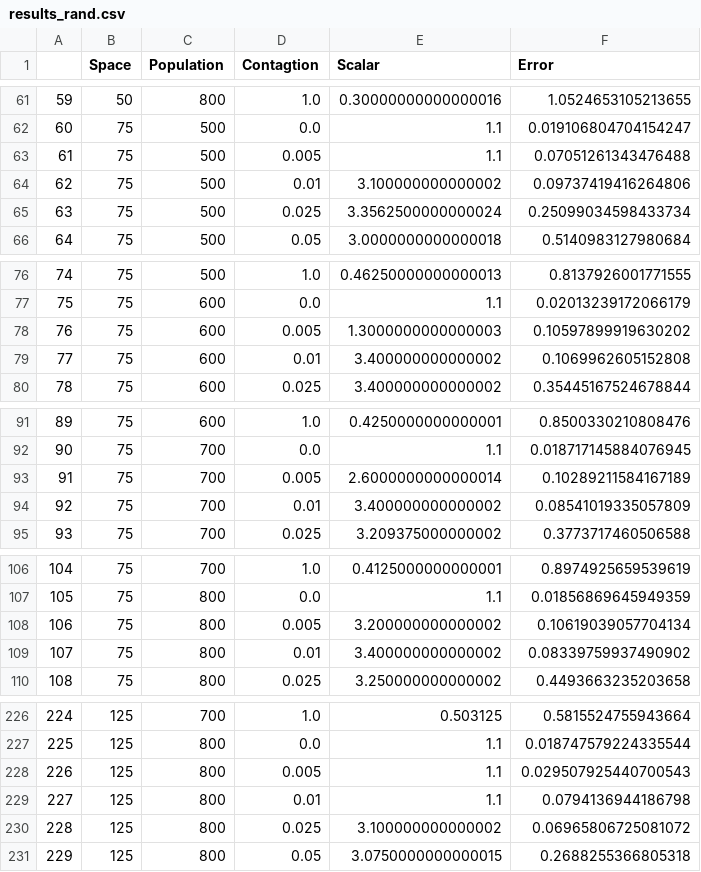
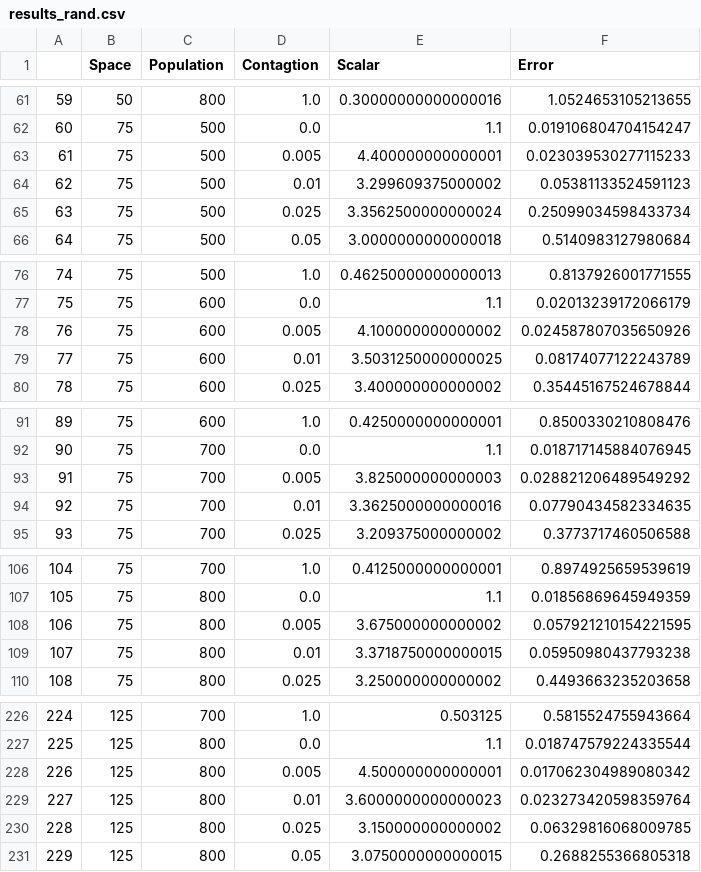
Before and after one commit to angelos4/COVID19-mesa, a CSV file: scenarios/Verifier/results_rand.csv, drawn as a sheet; only a part is shown, gaps mark what is left out; the diff covers the shown part only.

```diff
--- a/scenarios/Verifier/results_rand.csv
+++ b/scenarios/Verifier/results_rand.csv
@@ -62,4 +62,4 @@
 60,75,500,0.0,1.1,0.019106804704154247
-61,75,500,0.005,1.1,0.07051261343476488
-62,75,500,0.01,3.100000000000002,0.09737419416264806
+61,75,500,0.005,4.400000000000001,0.023039530277115233
+62,75,500,0.01,3.299609375000002,0.05381133524591123
 63,75,500,0.025,3.3562500000000024,0.25099034598433734
@@ -77,4 +77,4 @@
 75,75,600,0.0,1.1,0.02013239172066179
-76,75,600,0.005,1.3000000000000003,0.10597899919630202
-77,75,600,0.01,3.400000000000002,0.1069962605152808
+76,75,600,0.005,4.100000000000002,0.024587807035650926
+77,75,600,0.01,3.5031250000000025,0.08174077122243789
 78,75,600,0.025,3.400000000000002,0.35445167524678844
@@ -92,4 +92,4 @@
 90,75,700,0.0,1.1,0.018717145884076945
-91,75,700,0.005,2.6000000000000014,0.10289211584167189
-92,75,700,0.01,3.400000000000002,0.08541019335057809
+91,75,700,0.005,3.825000000000003,0.028821206489549292
+92,75,700,0.01,3.3625000000000016,0.07790434582334635
 93,75,700,0.025,3.209375000000002,0.3773717460506588
@@ -107,4 +107,4 @@
 105,75,800,0.0,1.1,0.01856869645949359
-106,75,800,0.005,3.200000000000002,0.10619039057704134
-107,75,800,0.01,3.400000000000002,0.08339759937490902
+106,75,800,0.005,3.675000000000002,0.057921210154221595
+107,75,800,0.01,3.3718750000000015,0.05950980437793238
 108,75,800,0.025,3.250000000000002,0.4493663235203658
@@ -227,5 +227,5 @@
 225,125,800,0.0,1.1,0.018747579224335544
-226,125,800,0.005,1.1,0.029507925440700543
-227,125,800,0.01,1.1,0.0794136944186798
-228,125,800,0.025,3.100000000000002,0.06965806725081072
+226,125,800,0.005,4.500000000000001,0.017062304989080342
+227,125,800,0.01,3.6000000000000023,0.023273420598359764
+228,125,800,0.025,3.150000000000002,0.06329816068009785
 229,125,800,0.05,3.0750000000000015,0.2688255366805318
```
Also changed, not shown: 40 edited cells elsewhere in this file, scenarios/Verifier/results_const.csv, 3 other files.
